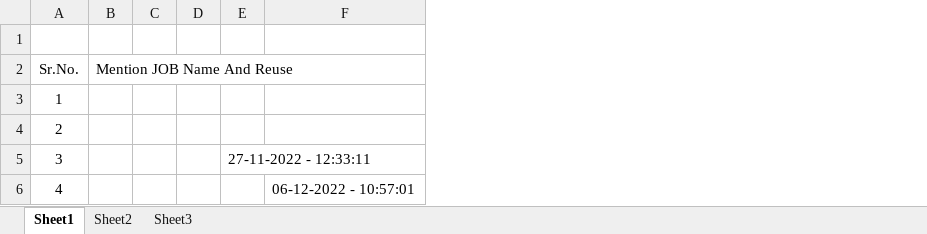
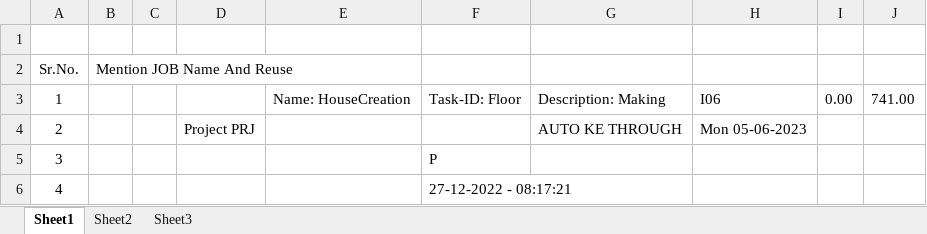
Before and after one commit to PoojaAppium/MobileCombiTime, an Excel workbook: Test Data/TestData.xlsx, sheet Sheet1, drawn as a sheet; values as stored, in another font and other column widths than the file's, no borders; removed rows and columns are numbered as before the commit, all else as after; the diff names each change by its address in the sheet, - before the commit and + after, or states it on an @@ line.

```diff
--- a/Test Data/TestData.xlsx (sheet Sheet1)
+++ b/Test Data/TestData.xlsx (sheet Sheet1)
-column D, empty
-column E, row 5: 27-11-2022 - 12:33:11
-column F, row 6: 06-12-2022 - 10:57:01
+column D, row 4: Project PRJ
+column E, row 3: Name: HouseCreation
+column F, rows 3-6: Task-ID: Floor |  | P | 27-12-2022 - 08:17:21
+column G, rows 3-4: Description: Making | AUTO KE THROUGH
+column H, rows 3-4: I06 | Mon 05-06-2023
+column I, row 3: 0.00
+column J, row 3: 741.00
```
Also changed, not shown: 16 other files.
